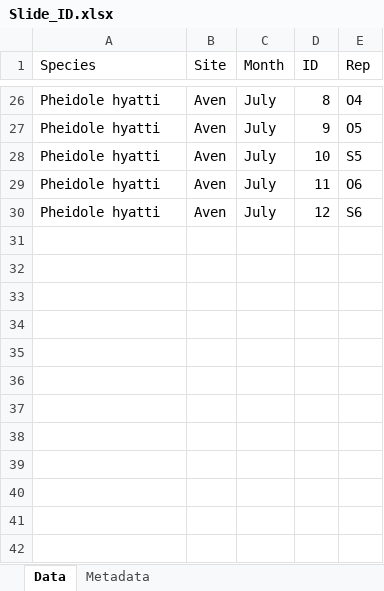
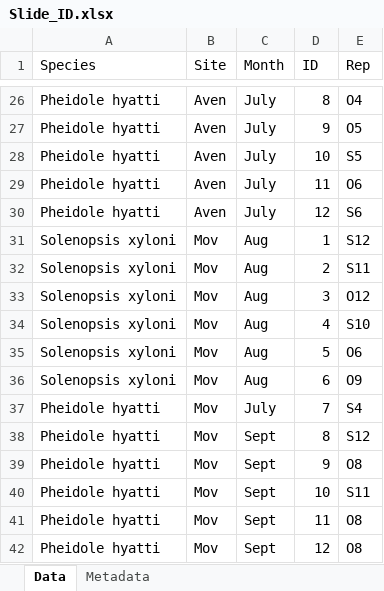
Before and after one commit to jennabraun/ant_habitat_coexistence, an Excel workbook: raw data/Slide_ID.xlsx, sheet Data, drawn as a sheet; only a part is shown, gaps mark what is left out; values as stored, in another font and other column widths than the file's, no borders; the diff names each change by its address in the sheet, - before the commit and + after, or states it on an @@ line.

Commit message:
Update Slide_ID.xlsx

```diff
--- a/raw data/Slide_ID.xlsx (sheet Data)
+++ b/raw data/Slide_ID.xlsx (sheet Data)
+row 31: Solenopsis xyloni | Mov | Aug | 1 | S12
+row 32: Solenopsis xyloni | Mov | Aug | 2 | S11
+row 33: Solenopsis xyloni | Mov | Aug | 3 | O12
+row 34: Solenopsis xyloni | Mov | Aug | 4 | S10
+row 35: Solenopsis xyloni | Mov | Aug | 5 | O6
+row 36: Solenopsis xyloni | Mov | Aug | 6 | O9
+row 37: Pheidole hyatti | Mov | July | 7 | S4
+row 38: Pheidole hyatti | Mov | Sept | 8 | S12
+row 39: Pheidole hyatti | Mov | Sept | 9 | O8
+row 40: Pheidole hyatti | Mov | Sept | 10 | S11
+row 41: Pheidole hyatti | Mov | Sept | 11 | O8
+row 42: Pheidole hyatti | Mov | Sept | 12 | O8
```
